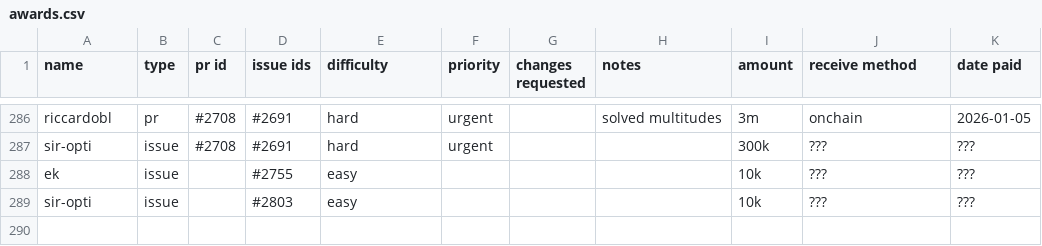
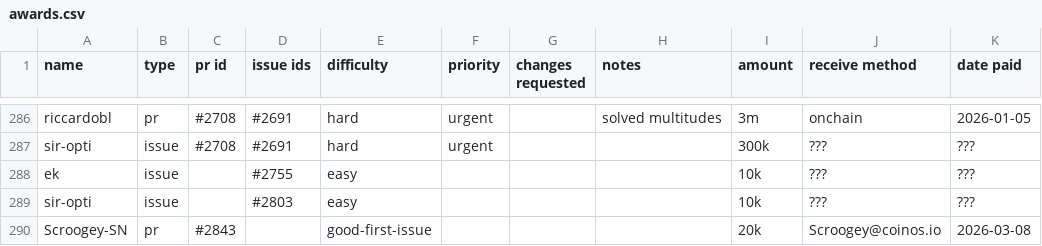
Before and after one commit to stashernews/stasher-news, a CSV file: awards.csv, drawn as a sheet; only a part is shown, gaps mark what is left out.

Commit message:
Update awards.csv

```diff
--- a/awards.csv
+++ b/awards.csv
@@ -289 +289,2 @@ ek,issue,,#2755,easy,,,,10k,???,???
 sir-opti,issue,,#2803,easy,,,,10k,???,???
+Scroogey-SN,pr,#2843,,good-first-issue,,,,20k,Scroogey@coinos.io,2026-03-08
```
